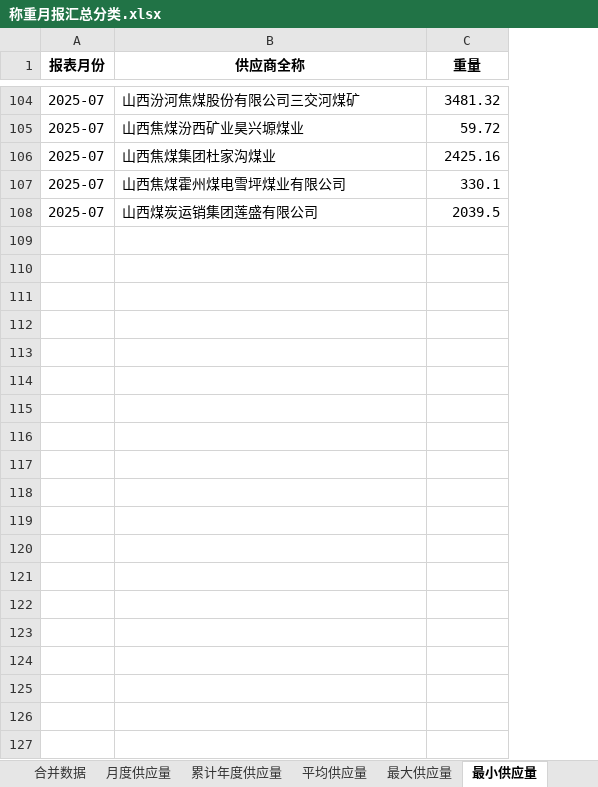
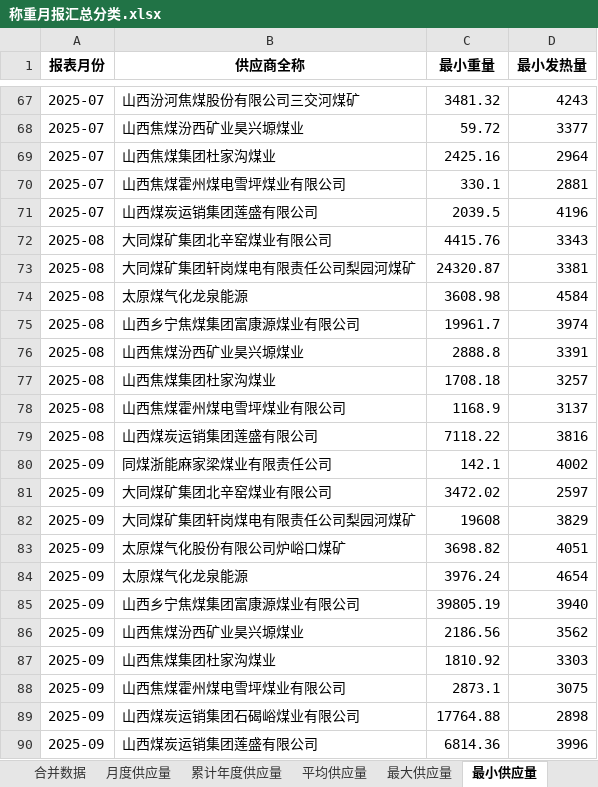
Before and after one commit to stonewoodone/rm, an Excel workbook: 称重月报汇总分类.xlsx, sheet 最小供应量, drawn as a sheet; only a part is shown, gaps mark what is left out; values as stored, in another font and other column widths than the file's, no borders; the diff covers the shown part only; the diff names each change by its address in the sheet, - before the commit and + after, or states it on an @@ line.

```diff
--- a/称重月报汇总分类.xlsx (sheet 最小供应量)
+++ b/称重月报汇总分类.xlsx (sheet 最小供应量)
+column D (最小发热量), rows 67-71: 4243 | 3377 | 2964 | 2881 | 4196
-C1: 重量
+C1: 最小重量
+row 72: 2025-08 | 大同煤矿集团北辛窑煤业有限公司 | 4415.76 | 3343
+row 73: 2025-08 | 大同煤矿集团轩岗煤电有限责任公司梨园河煤矿 | 24320.87 | 3381
+row 74: 2025-08 | 太原煤气化龙泉能源 | 3608.98 | 4584
+row 75: 2025-08 | 山西乡宁焦煤集团富康源煤业有限公司 | 19961.7 | 3974
+row 76: 2025-08 | 山西焦煤汾西矿业昊兴塬煤业 | 2888.8 | 3391
+row 77: 2025-08 | 山西焦煤集团杜家沟煤业 | 1708.18 | 3257
+row 78: 2025-08 | 山西焦煤霍州煤电雪坪煤业有限公司 | 1168.9 | 3137
+row 79: 2025-08 | 山西煤炭运销集团莲盛有限公司 | 7118.22 | 3816
+row 80: 2025-09 | 同煤浙能麻家梁煤业有限责任公司 | 142.1 | 4002
+row 81: 2025-09 | 大同煤矿集团北辛窑煤业有限公司 | 3472.02 | 2597
+row 82: 2025-09 | 大同煤矿集团轩岗煤电有限责任公司梨园河煤矿 | 19608 | 3829
+row 83: 2025-09 | 太原煤气化股份有限公司炉峪口煤矿 | 3698.82 | 4051
+row 84: 2025-09 | 太原煤气化龙泉能源 | 3976.24 | 4654
+row 85: 2025-09 | 山西乡宁焦煤集团富康源煤业有限公司 | 39805.19 | 3940
+row 86: 2025-09 | 山西焦煤汾西矿业昊兴塬煤业 | 2186.56 | 3562
+row 87: 2025-09 | 山西焦煤集团杜家沟煤业 | 1810.92 | 3303
+row 88: 2025-09 | 山西焦煤霍州煤电雪坪煤业有限公司 | 2873.1 | 3075
+row 89: 2025-09 | 山西煤炭运销集团石碣峪煤业有限公司 | 17764.88 | 2898
+row 90: 2025-09 | 山西煤炭运销集团莲盛有限公司 | 6814.36 | 3996
```
Also changed, not shown: 26 added rows, 42 removed rows and 5 edited cells elsewhere in this sheet, sheet 合并数据, sheet 最大供应量, sheet 平均供应量, sheet 月度供应量, sheet 累计年度供应量, 公司发热量加权平均.xlsx, 化验月报汇总.xlsx, 22 other files.
